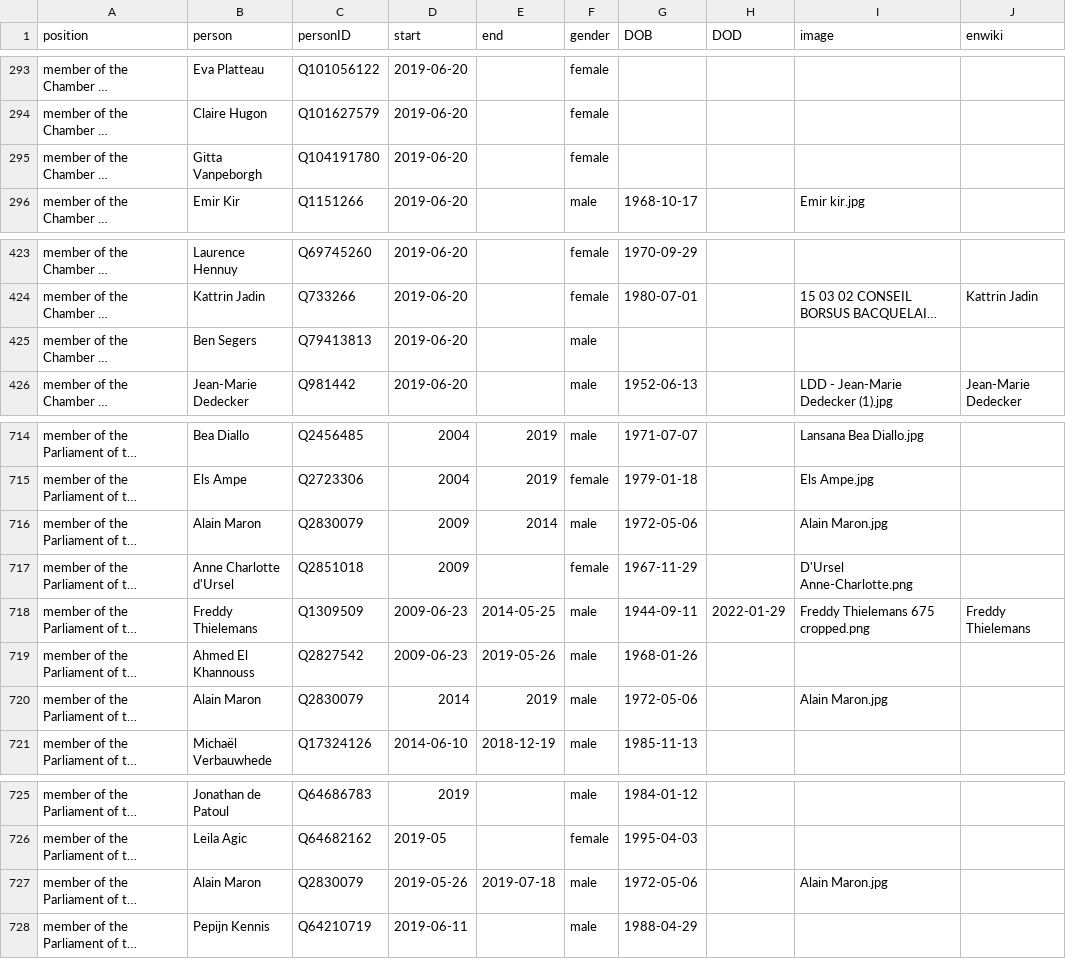
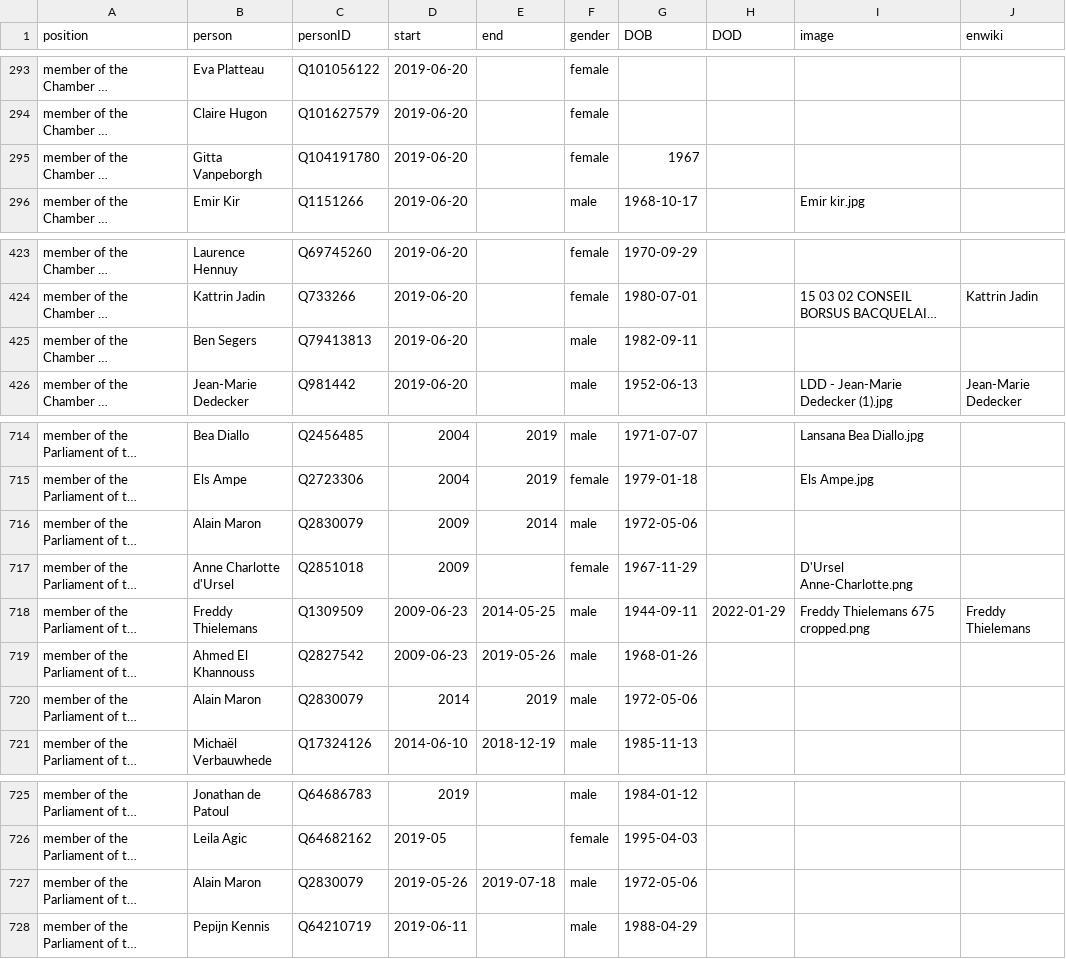
Before and after one commit to every-politician-scrapers/belgium-cabinet, a CSV file: html/legislators.csv, drawn as a sheet; only a part is shown, gaps mark what is left out; long unchanged cells end in …; the diff names each change by its address in the sheet, - before the commit and + after, or states it on an @@ line.

Commit message:
PCB update

```diff
--- a/html/legislators.csv
+++ b/html/legislators.csv
-G295 (DOB): (empty)
+G295 (DOB): 1967
-G425 (DOB): (empty)
+G425 (DOB): 1982-09-11
-I716 (image): Alain Maron.jpg
+I716 (image): (empty)
-I720 (image): Alain Maron.jpg
+I720 (image): (empty)
-I727 (image): Alain Maron.jpg
+I727 (image): (empty)
```
